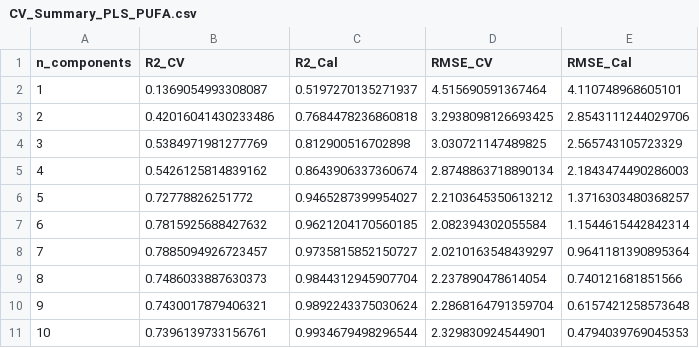
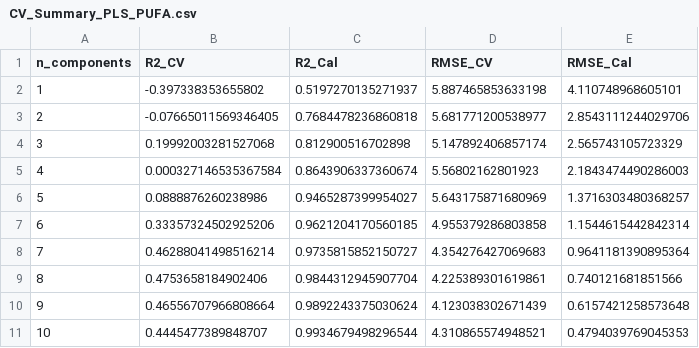
Before and after one commit to bpanitz20/Nexchem_AI, a CSV file: Model_Results/CV_Summary_PLS_PUFA.csv, drawn as a sheet.

```diff
--- a/Model_Results/CV_Summary_PLS_PUFA.csv
+++ b/Model_Results/CV_Summary_PLS_PUFA.csv
@@ -1,11 +1,11 @@
 n_components,R2_CV,R2_Cal,RMSE_CV,RMSE_Cal
-1,0.1369054993308087,0.5197270135271937,4.515690591367464,4.110748968605101
-2,0.42016041430233486,0.7684478236860818,3.2938098126693425,2.8543111244029706
-3,0.5384971981277769,0.812900516702898,3.030721147489825,2.565743105723329
-4,0.5426125814839162,0.8643906337360674,2.8748863718890134,2.1843474490286003
-5,0.72778826251772,0.9465287399954027,2.2103645350613212,1.3716303480368257
-6,0.7815925688427632,0.9621204170560185,2.082394302055584,1.1544615442842314
-7,0.7885094926723457,0.9735815852150727,2.0210163548439297,0.9641181390895364
-8,0.7486033887630373,0.9844312945907704,2.237890478614054,0.740121681851566
-9,0.7430017879406321,0.9892243375030624,2.2868164791359704,0.6157421258573648
-10,0.7396139733156761,0.9934679498296544,2.329830924544901,0.4794039769045353
+1,-0.397338353655802,0.5197270135271937,5.887465853633198,4.110748968605101
+2,-0.07665011569346405,0.7684478236860818,5.681771200538977,2.8543111244029706
+3,0.19992003281527068,0.812900516702898,5.147892406857174,2.565743105723329
+4,0.000327146535367584,0.8643906337360674,5.56802162801923,2.1843474490286003
+5,0.0888876260238986,0.9465287399954027,5.643175871680969,1.3716303480368257
+6,0.33357324502925206,0.9621204170560185,4.955379286803858,1.1544615442842314
+7,0.46288041498516214,0.9735815852150727,4.354276427069683,0.9641181390895364
+8,0.4753658184902406,0.9844312945907704,4.225389301619861,0.740121681851566
+9,0.46556707966808664,0.9892243375030624,4.123038302671439,0.6157421258573648
+10,0.4445477389848707,0.9934679498296544,4.310865574948521,0.4794039769045353
```
Also changed, not shown: Model_Results/CV_Summary_PLS_EPA+DHA.csv, 18 other files.
